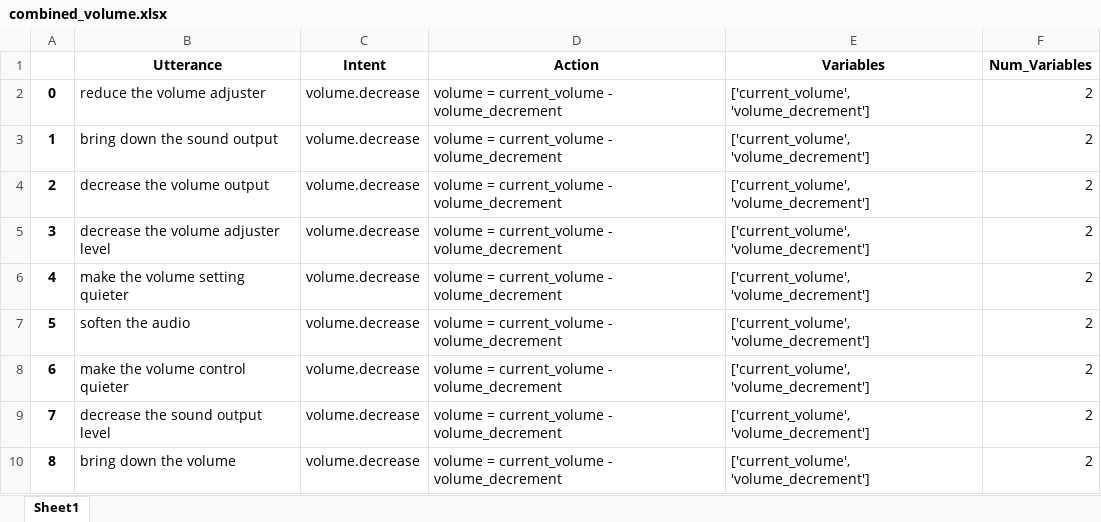
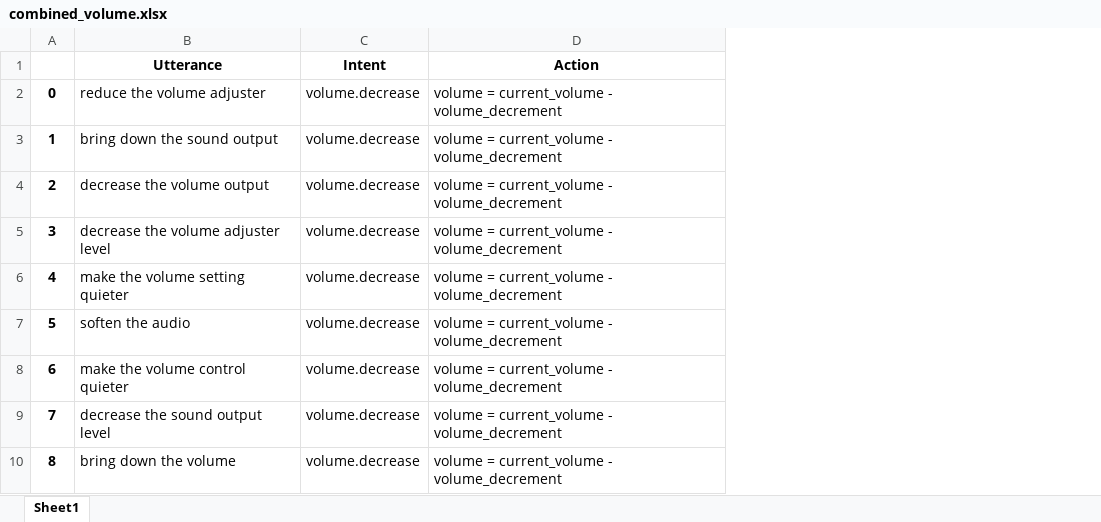
Before and after one commit to stapesai/intent-training, an Excel workbook: data/volume_control/combined_volume.xlsx, sheet Sheet1, drawn as a sheet; only a part is shown; values as stored, in another font and other column widths than the file's, no borders; the diff names each change by its address in the sheet, - before the commit and + after, or states it on an @@ line.

```diff
--- a/data/volume_control/combined_volume.xlsx (sheet Sheet1)
+++ b/data/volume_control/combined_volume.xlsx (sheet Sheet1)
-column E (Variables), rows 2-10: all ['current_volume', 'volume_decrement']
-column F (Num_Variables), rows 2-10: all 2
```
Also changed, not shown: 2 other files.
